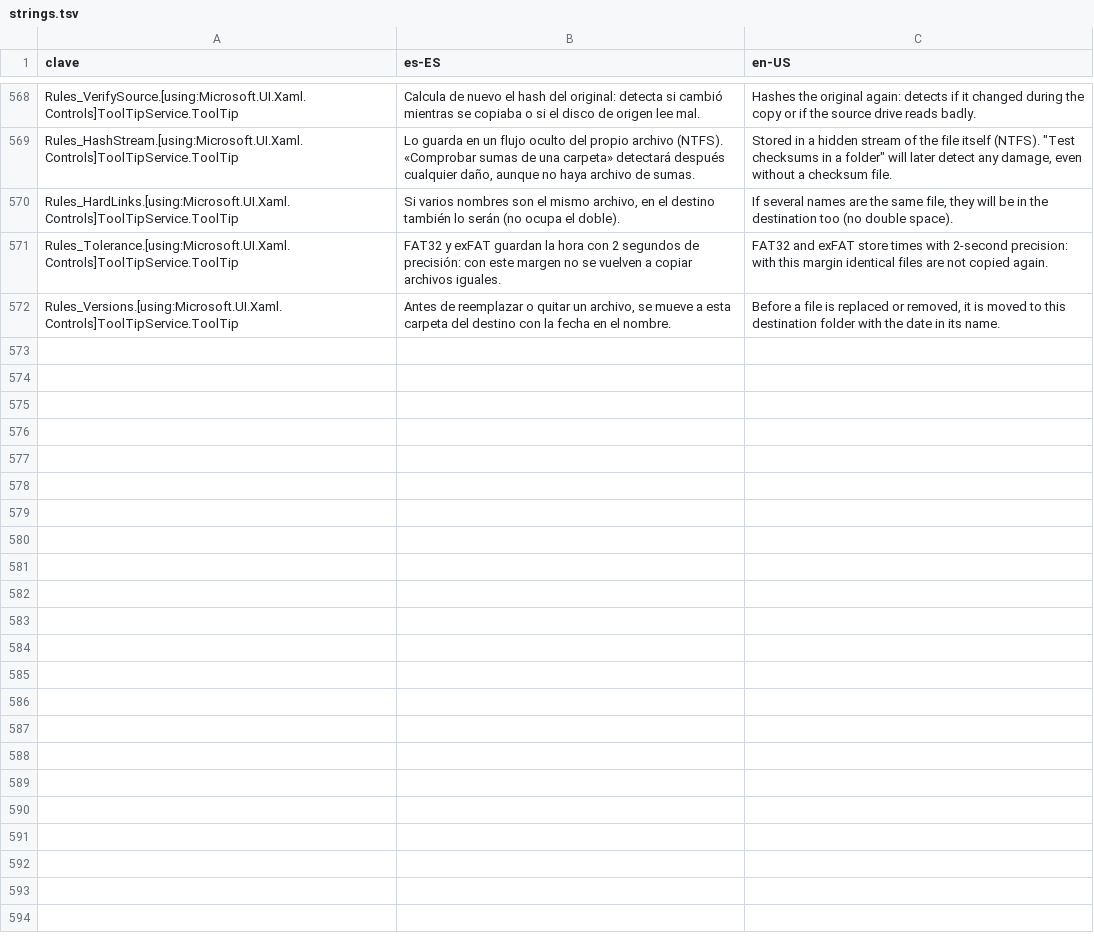
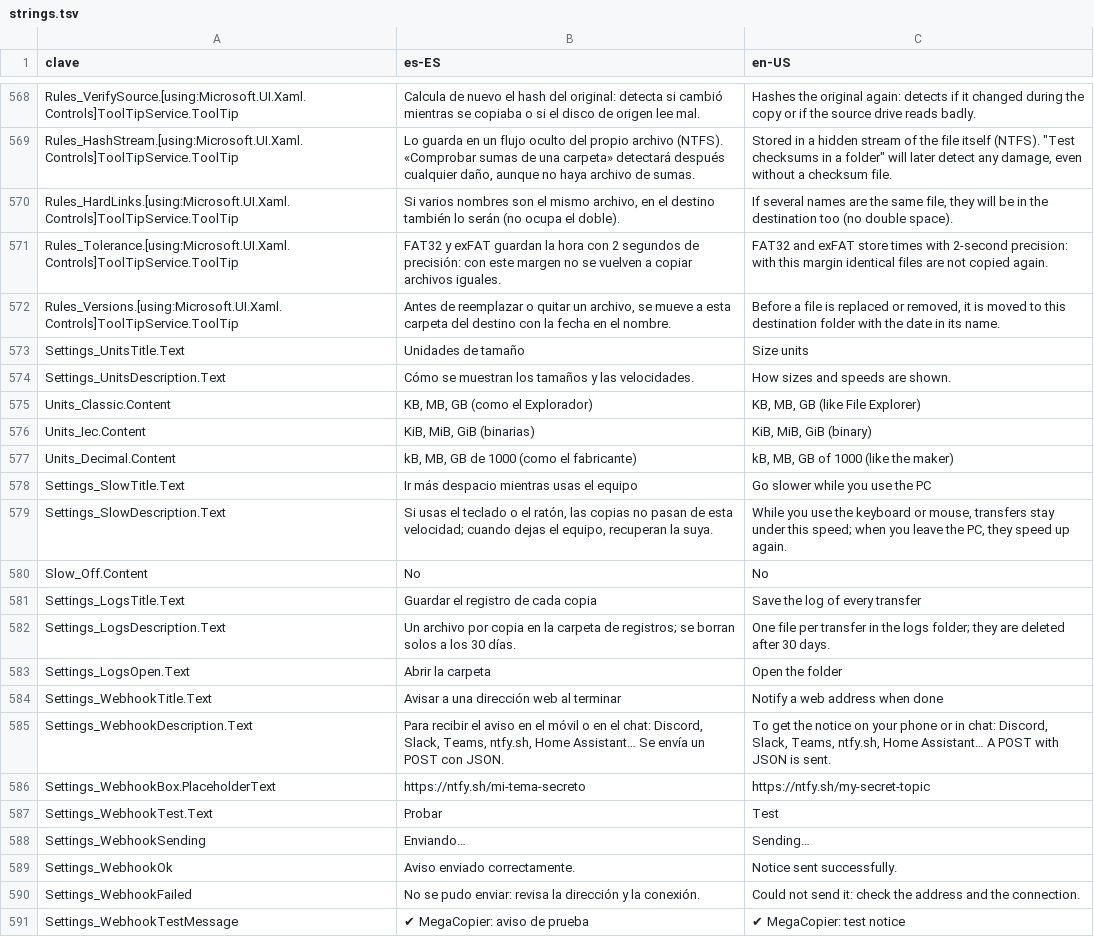
Before and after one commit to cbatista96/MegaCopier, a TSV file: tools/Strings/strings.tsv, drawn as a sheet; only a part is shown, gaps mark what is left out; the diff covers the shown part only; the diff names each change by its address in the sheet, - before the commit and + after, or states it on an @@ line.

Commit message:
Más despacio si usas el equipo, avisos web, registros y cuenta atrás
- "Ir más despacio mientras usas el equipo": con teclado o ratón en uso
  las copias no pasan del límite elegido y lo indican; al dejar el
  equipo recuperan su velocidad.
- Prioridad baja de verdad: modo de segundo plano de Windows (disco y
  memoria con prioridad muy baja), además de la CPU.
- Aviso a una dirección web al terminar (Discord, Slack, Teams, ntfy,
  Home Assistant) con botón de prueba.
- Registro de cada copia guardado en disco (se borran a los 30 días).
- Unidades de tamaño: KB/MB, KiB/MiB o decimales de 1000.
- Comandos "al terminar" con "ok:" o "error:" para ejecutarlos solo si
  fue bien o solo si falló.
- Cuenta atrás de 30 s que se puede cancelar antes de apagar,
  suspender, hibernar o cerrar sesión.
- mcopy: --mirror, --update-only, --folders-only, --dry-run, --versions,
  --skip-junk y send --hash.

```diff
--- a/tools/Strings/strings.tsv
+++ b/tools/Strings/strings.tsv
+row 573: Settings_UnitsTitle.Text | Unidades de tamaño | Size units
+row 574: Settings_UnitsDescription.Text | Cómo se muestran los tamaños y las velocidades. | How sizes and speeds are shown.
+row 575: Units_Classic.Content | KB, MB, GB (como el Explorador) | KB, MB, GB (like File Explorer)
+row 576: Units_Iec.Content | KiB, MiB, GiB (binarias) | KiB, MiB, GiB (binary)
+row 577: Units_Decimal.Content | kB, MB, GB de 1000 (como el fabricante) | kB, MB, GB of 1000 (like the maker)
+row 578: Settings_SlowTitle.Text | Ir más despacio mientras usas el equipo | Go slower while you use the PC
+row 579: Settings_SlowDescription.Text | Si usas el teclado o el ratón, las copias no pasan de esta velocidad; cuando dejas el equipo, recuperan la suya. | While you use the keyboard or mouse, transfers stay under this speed; when you leave the PC, they speed up again.
+row 580: Slow_Off.Content | No | No
+row 581: Settings_LogsTitle.Text | Guardar el registro de cada copia | Save the log of every transfer
+row 582: Settings_LogsDescription.Text | Un archivo por copia en la carpeta de registros; se borran solos a los 30 días. | One file per transfer in the logs folder; they are deleted after 30 days.
+row 583: Settings_LogsOpen.Text | Abrir la carpeta | Open the folder
+row 584: Settings_WebhookTitle.Text | Avisar a una dirección web al terminar | Notify a web address when done
+row 585: Settings_WebhookDescription.Text | Para recibir el aviso en el móvil o en el chat: Discord, Slack, Teams, ntfy.sh, Home Assistant… Se envía un POST con JSON. | To get the notice on your phone or in chat: Discord, Slack, Teams, ntfy.sh, Home Assistant… A POST with JSON is sent.
+row 586: Settings_WebhookBox.PlaceholderText | https://ntfy.sh/mi-tema-secreto | https://ntfy.sh/my-secret-topic
+row 587: Settings_WebhookTest.Text | Probar | Test
+row 588: Settings_WebhookSending | Enviando… | Sending…
+row 589: Settings_WebhookOk | Aviso enviado correctamente. | Notice sent successfully.
+row 590: Settings_WebhookFailed | No se pudo enviar: revisa la dirección y la conexión. | Could not send it: check the address and the connection.
+row 591: Settings_WebhookTestMessage | ✔ MegaCopier: aviso de prueba | ✔ MegaCopier: test notice
```
Also changed, not shown: 9 added rows and 2 edited cells elsewhere in this file, 14 other files.
